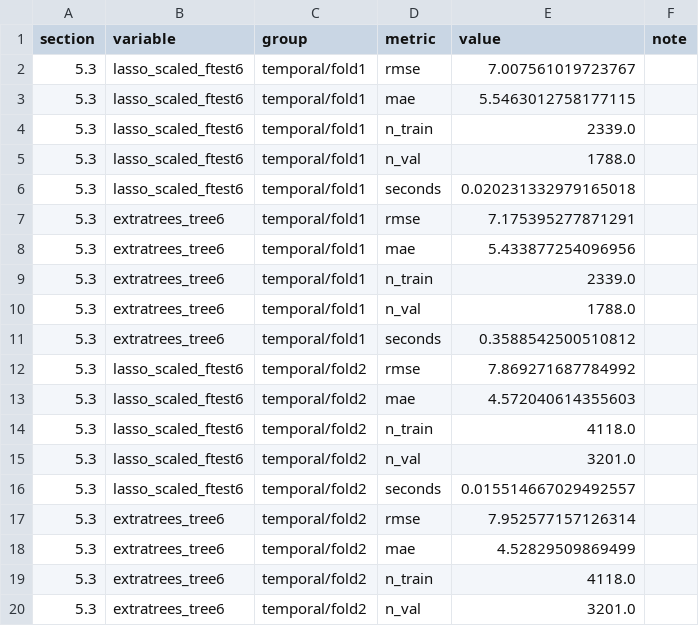
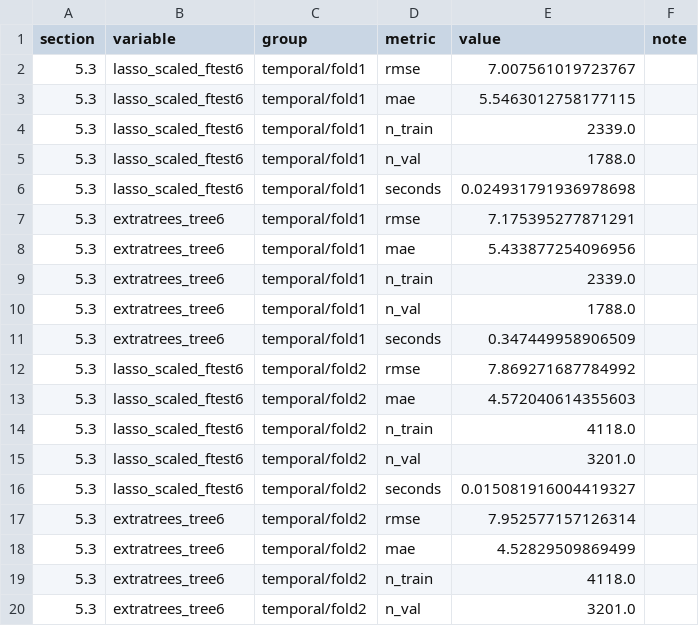
Before and after one commit to yasmine19-1/pm25-forecasting, a CSV file: results/19/parts/m3_pipeline_check.csv, drawn as a sheet; only a part is shown; the diff covers the shown part only.

```diff
--- a/results/19/parts/m3_pipeline_check.csv
+++ b/results/19/parts/m3_pipeline_check.csv
@@ -5,3 +5,3 @@ section,variable,group,metric,value,note
 5.3,lasso_scaled_ftest6,temporal/fold1,n_val,1788.0,
-5.3,lasso_scaled_ftest6,temporal/fold1,seconds,0.020231332979165018,
+5.3,lasso_scaled_ftest6,temporal/fold1,seconds,0.024931791936978698,
 5.3,extratrees_tree6,temporal/fold1,rmse,7.175395277871291,
@@ -10,3 +10,3 @@ section,variable,group,metric,value,note
 5.3,extratrees_tree6,temporal/fold1,n_val,1788.0,
-5.3,extratrees_tree6,temporal/fold1,seconds,0.3588542500510812,
+5.3,extratrees_tree6,temporal/fold1,seconds,0.347449958906509,
 5.3,lasso_scaled_ftest6,temporal/fold2,rmse,7.869271687784992,
@@ -15,3 +15,3 @@ section,variable,group,metric,value,note
 5.3,lasso_scaled_ftest6,temporal/fold2,n_val,3201.0,
-5.3,lasso_scaled_ftest6,temporal/fold2,seconds,0.015514667029492557,
+5.3,lasso_scaled_ftest6,temporal/fold2,seconds,0.015081916004419327,
 5.3,extratrees_tree6,temporal/fold2,rmse,7.952577157126314,
```
Also changed, not shown: 27 edited cells elsewhere in this file, results/19/Exploratory_Data.csv, results/19/parts/cleaning_counts.csv, 10 other files.
